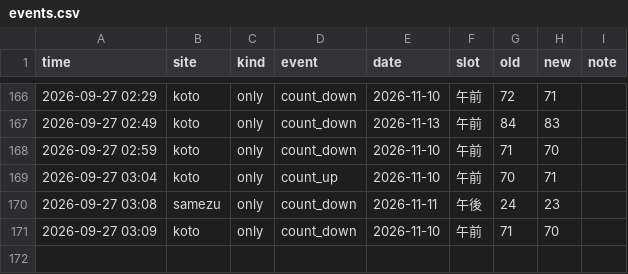
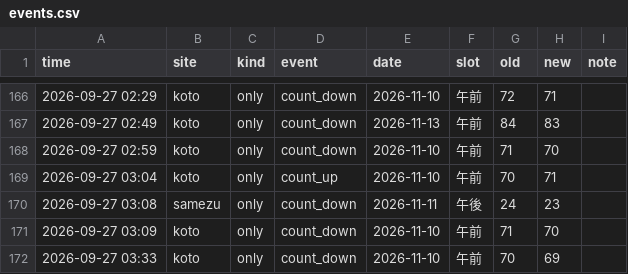
Before and after one commit to Juno264/menkyo-watch, a CSV file: data/events.csv, drawn as a sheet; only a part is shown, gaps mark what is left out; the diff names each change by its address in the sheet, - before the commit and + after, or states it on an @@ line.

```diff
--- a/data/events.csv
+++ b/data/events.csv
+row 172: 2026-09-27 03:33 | koto | only | count_down | 2026-11-10 | 午前 | 70 | 69
```
Also changed, not shown: data/cache.csv, data/scans.csv, 1 other file.
